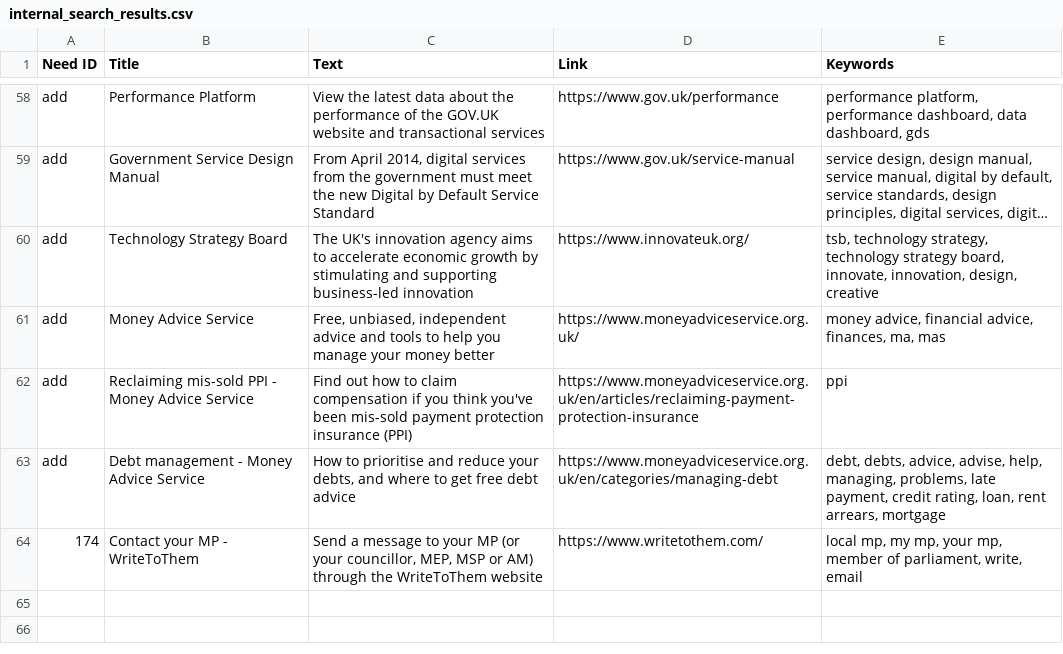
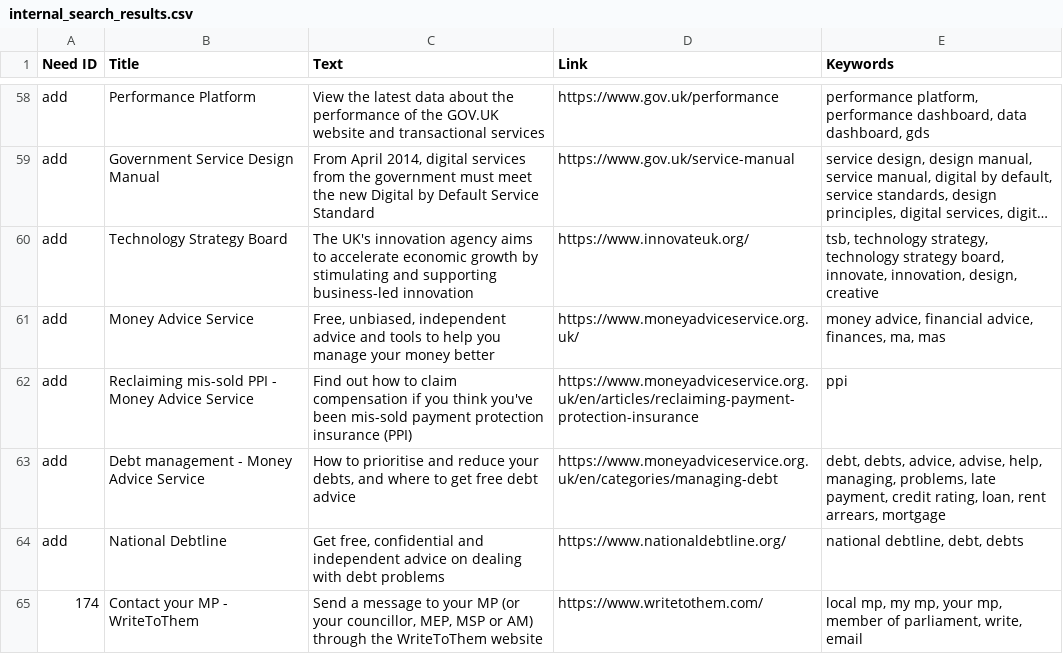
Before and after one commit to alphagov/recommended-links, a CSV file: data/index/recommended-link/internal_search_results.csv, drawn as a sheet; only a part is shown, gaps mark what is left out; long unchanged cells end in …; the diff names each change by its address in the sheet, - before the commit and + after, or states it on an @@ line.

Commit message:
Add National Debtline

```diff
--- a/data/index/recommended-link/internal_search_results.csv
+++ b/data/index/recommended-link/internal_search_results.csv
+row 64: add | National Debtline | Get free, confidential and independent advice on dealing with debt problems | https://www.nationaldebtline.org/ | national debtline, debt, debts
```
